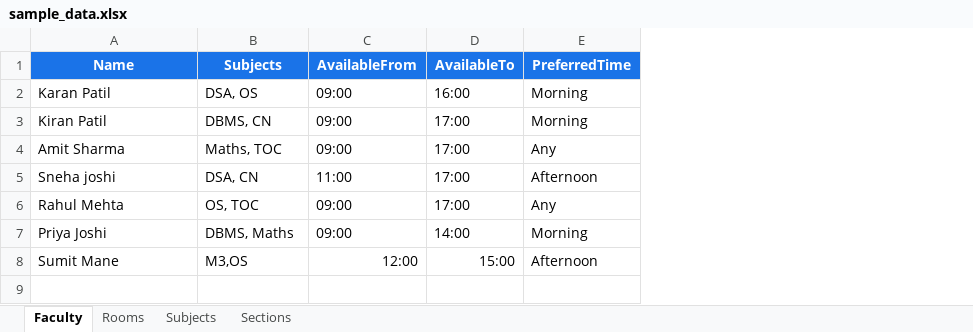
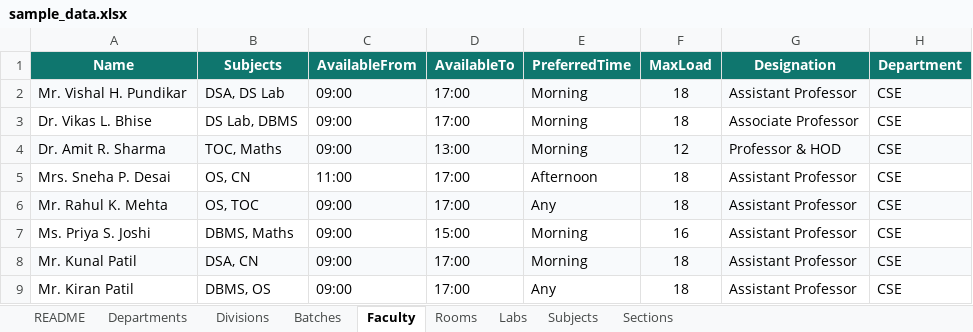
Before and after one commit to bhumikaraijadhav2005/ClashFree-Constriant-Based-Timetable, an Excel workbook: sample_data.xlsx, sheet Faculty, drawn as a sheet; values as stored, in another font and other column widths than the file's, no borders; removed rows and columns are numbered as before the commit, all else as after; the diff names each change by its address in the sheet, - before the commit and + after, or states it on an @@ line.

```diff
--- a/sample_data.xlsx (sheet Faculty)
+++ b/sample_data.xlsx (sheet Faculty)
+sheet tab: README
+sheet tab: Departments
+sheet tab: Divisions
+sheet tab: Batches
+sheet tab: Labs
+column F (MaxLoad), rows 2-7: 18 | 18 | 12 | 18 | 18 | 16
+column G (Designation), rows 2-7: Assistant Professor | Associate Professor | Professor & HOD | Assistant Professor | Assistant Professor | Assistant Professor
+column H (Department), rows 2-7: all CSE
-A1:E1 fill: #1A73E8
+A1:E1 fill: #0F766E
-A2 (Name): Karan Patil
+A2 (Name): Mr. Vishal H. Pundikar
-A2:E2 fill: none
+A2:E2 fill: #F8FAFC
-B2 (Subjects): DSA, OS
+B2 (Subjects): DSA, DS Lab
-D2 (AvailableTo): 16:00
+D2 (AvailableTo): 17:00
-A3 (Name): Kiran Patil
+A3 (Name): Dr. Vikas L. Bhise
-B3 (Subjects): DBMS, CN
+B3 (Subjects): DS Lab, DBMS
-A4 (Name): Amit Sharma
+A4 (Name): Dr. Amit R. Sharma
-A4:E4 fill: none
+A4:E4 fill: #F8FAFC
-B4 (Subjects): Maths, TOC
+B4 (Subjects): TOC, Maths
-D4 (AvailableTo): 17:00
+D4 (AvailableTo): 13:00
-E4 (PreferredTime): Any
+E4 (PreferredTime): Morning
-A5 (Name): Sneha joshi
+A5 (Name): Mrs. Sneha P. Desai
-B5 (Subjects): DSA, CN
+B5 (Subjects): OS, CN
-A6 (Name): Rahul Mehta
+A6 (Name): Mr. Rahul K. Mehta
-A6:E6 fill: none
+A6:E6 fill: #F8FAFC
-A7 (Name): Priya Joshi
+A7 (Name): Ms. Priya S. Joshi
-D7 (AvailableTo): 14:00
+D7 (AvailableTo): 15:00
-row 8: Sumit Mane | M3,OS | 12:00 | 15:00 | Afternoon
+row 8: Mr. Kunal Patil | DSA, CN | 09:00 | 17:00 | Morning | 18 | Assistant Professor | CSE
+row 9: Mr. Kiran Patil | DBMS, OS | 09:00 | 17:00 | Any | 18 | Assistant Professor | CSE
```
Also changed, not shown: sheet Rooms, sheet Subjects, sheet Sections, 17 other files.
